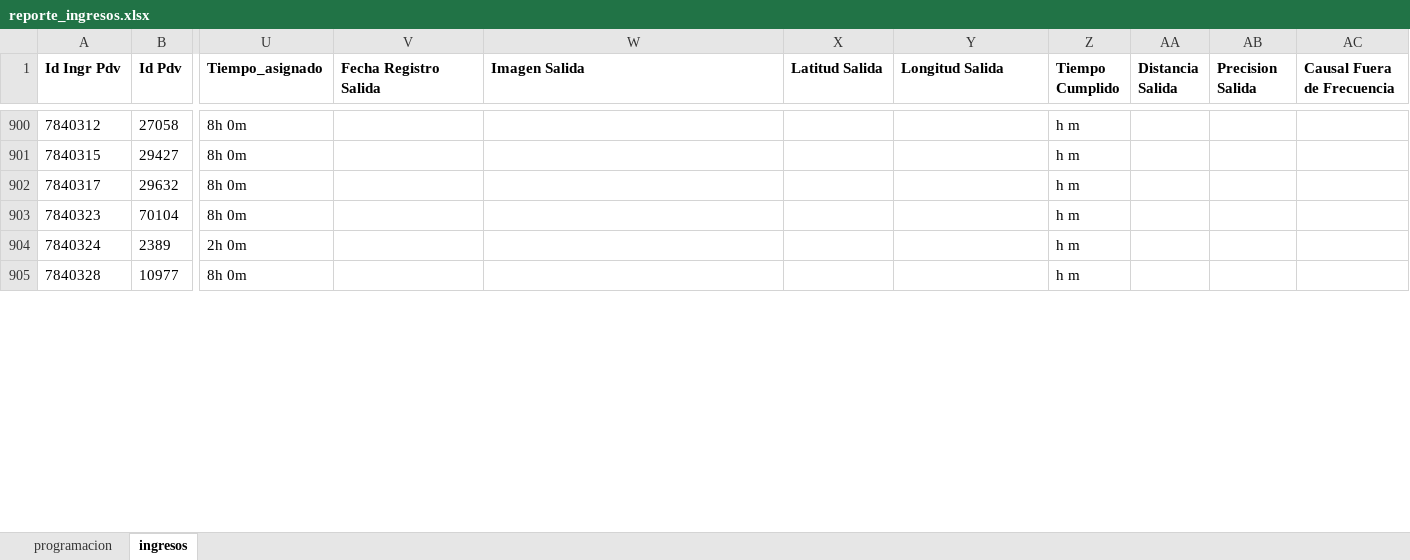
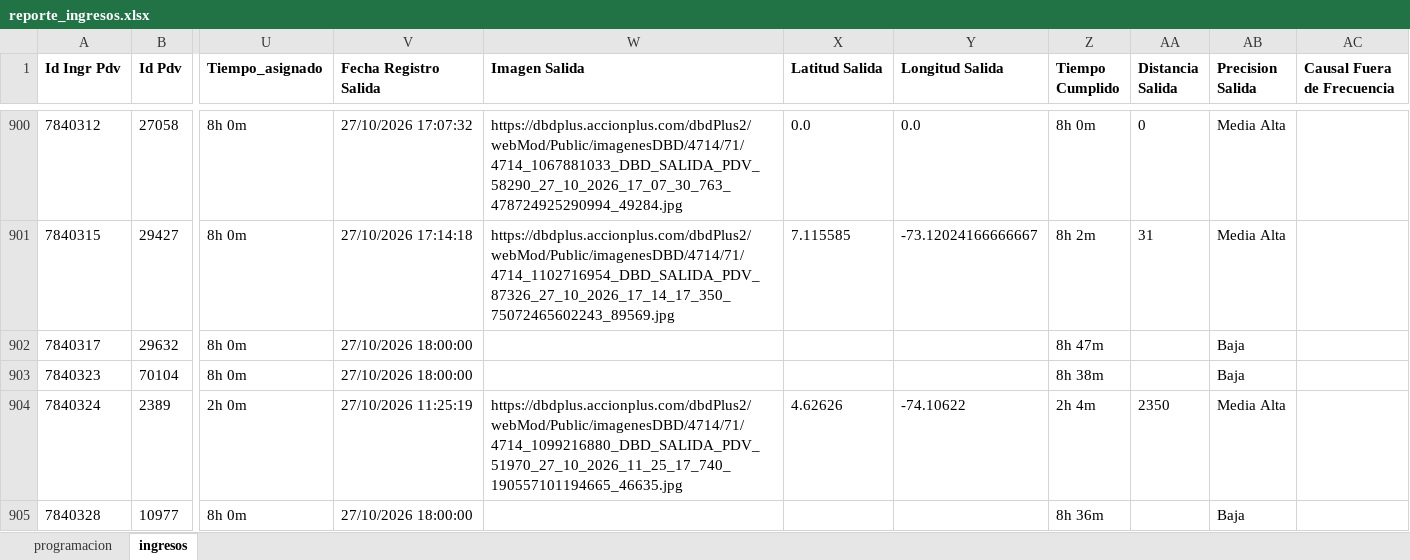
Before and after one commit to johangarzon19/monitor-ingresosv2, an Excel workbook: data/reporte_ingresos.xlsx, sheet ingresos, drawn as a sheet; only a part is shown, gaps mark what is left out; values as stored, in another font and other column widths than the file's, no borders; the diff covers the shown part only; the diff names each change by its address in the sheet, - before the commit and + after, or states it on an @@ line.

Commit message:
Actualizar datos de ingresos

```diff
--- a/data/reporte_ingresos.xlsx (sheet ingresos)
+++ b/data/reporte_ingresos.xlsx (sheet ingresos)
-V900 (Fecha Registro Salida): (empty)
+V900 (Fecha Registro Salida): 27/10/2026 17:07:32
-W900 (Imagen Salida): (empty)
+W900 (Imagen Salida): https://dbdplus.accionplus.com/dbdPlus2/webMod/Public/imagenesDBD/4714/71/4714_1067881033_DBD_SALIDA_PDV_58290_27_10_2026_17_07_30_763_478724925290994_49284.jpg
-X900 (Latitud Salida): (empty)
+X900 (Latitud Salida): 0.0
-Y900 (Longitud Salida): (empty)
+Y900 (Longitud Salida): 0.0
-Z900 (Tiempo Cumplido): h m
+Z900 (Tiempo Cumplido): 8h 0m
-AA900 (Distancia Salida): (empty)
+AA900 (Distancia Salida): 0
-AB900:AB901 (Precision Salida): (empty)
+AB900:AB901 (Precision Salida): Media Alta
-V901 (Fecha Registro Salida): (empty)
+V901 (Fecha Registro Salida): 27/10/2026 17:14:18
-W901 (Imagen Salida): (empty)
+W901 (Imagen Salida): https://dbdplus.accionplus.com/dbdPlus2/webMod/Public/imagenesDBD/4714/71/4714_1102716954_DBD_SALIDA_PDV_87326_27_10_2026_17_14_17_350_75072465602243_89569.jpg
-X901 (Latitud Salida): (empty)
+X901 (Latitud Salida): 7.115585
-Y901 (Longitud Salida): (empty)
+Y901 (Longitud Salida): -73.12024166666667
-Z901 (Tiempo Cumplido): h m
+Z901 (Tiempo Cumplido): 8h 2m
-AA901 (Distancia Salida): (empty)
+AA901 (Distancia Salida): 31
-V902:V903 (Fecha Registro Salida): (empty)
+V902:V903 (Fecha Registro Salida): 27/10/2026 18:00:00
-Z902 (Tiempo Cumplido): h m
+Z902 (Tiempo Cumplido): 8h 47m
-AB902:AB903 (Precision Salida): (empty)
+AB902:AB903 (Precision Salida): Baja
-Z903 (Tiempo Cumplido): h m
+Z903 (Tiempo Cumplido): 8h 38m
-V904 (Fecha Registro Salida): (empty)
+V904 (Fecha Registro Salida): 27/10/2026 11:25:19
-W904 (Imagen Salida): (empty)
+W904 (Imagen Salida): https://dbdplus.accionplus.com/dbdPlus2/webMod/Public/imagenesDBD/4714/71/4714_1099216880_DBD_SALIDA_PDV_51970_27_10_2026_11_25_17_740_190557101194665_46635.jpg
-X904 (Latitud Salida): (empty)
+X904 (Latitud Salida): 4.62626
-Y904 (Longitud Salida): (empty)
+Y904 (Longitud Salida): -74.10622
-Z904 (Tiempo Cumplido): h m
+Z904 (Tiempo Cumplido): 2h 4m
-AA904 (Distancia Salida): (empty)
+AA904 (Distancia Salida): 2350
-AB904 (Precision Salida): (empty)
+AB904 (Precision Salida): Media Alta
-V905 (Fecha Registro Salida): (empty)
+V905 (Fecha Registro Salida): 27/10/2026 18:00:00
-Z905 (Tiempo Cumplido): h m
+Z905 (Tiempo Cumplido): 8h 36m
-AB905 (Precision Salida): (empty)
+AB905 (Precision Salida): Baja
```
Also changed, not shown: 7 added rows and 86 edited cells elsewhere in this sheet.
